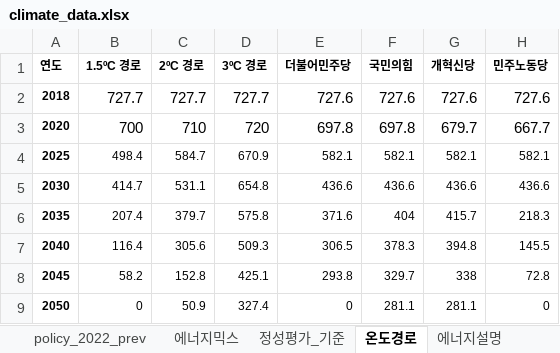
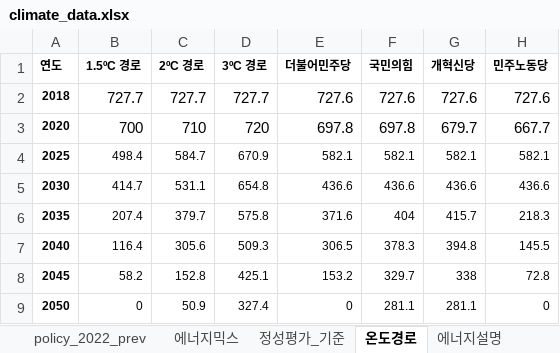
Before and after one commit to justjinsu/election25, an Excel workbook: data/climate_data.xlsx, sheet 온도경로, drawn as a sheet; values as stored, in another font and other column widths than the file's, no borders; the diff names each change by its address in the sheet, - before the commit and + after, or states it on an @@ line.

Commit message:
update

```diff
--- a/data/climate_data.xlsx (sheet 온도경로)
+++ b/data/climate_data.xlsx (sheet 온도경로)
-E8 (더불어민주당): 293.8
+E8 (더불어민주당): 153.2
```
